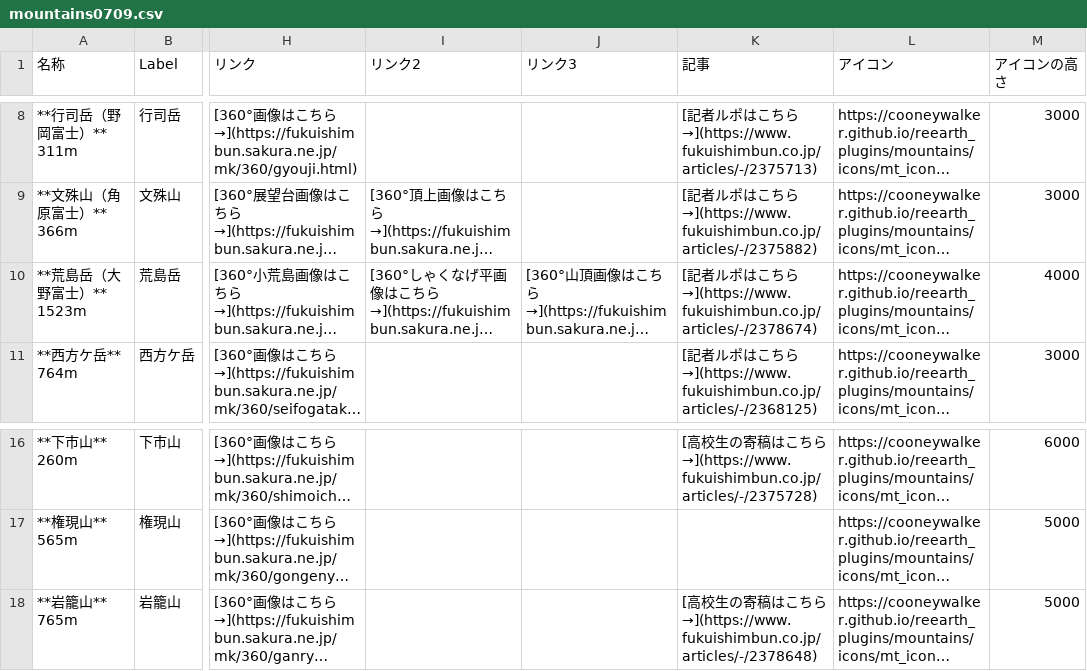
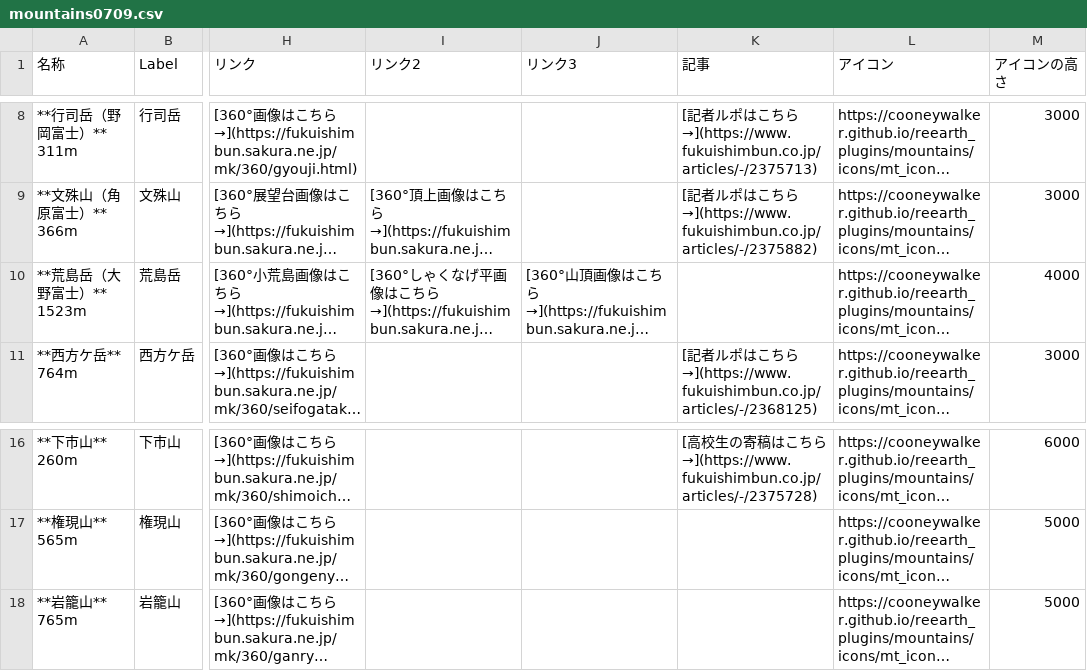
Before and after one commit to cooneywalker/reearth_plugins, a CSV file: mountains/mountains0709.csv, drawn as a sheet; only a part is shown, gaps mark what is left out; long unchanged cells end in …; the diff names each change by its address in the sheet, - before the commit and + after, or states it on an @@ line.

Commit message:
Update mountains0709.csv

```diff
--- a/mountains/mountains0709.csv
+++ b/mountains/mountains0709.csv
-K10 (記事): [記者ルポはこちら→](https://www.fukuishimbun.co.jp/articles/-/2378674)
+K10 (記事): (empty)
-K18 (記事): [高校生の寄稿はこちら→](https://www.fukuishimbun.co.jp/articles/-/2378648)
+K18 (記事): (empty)
```
